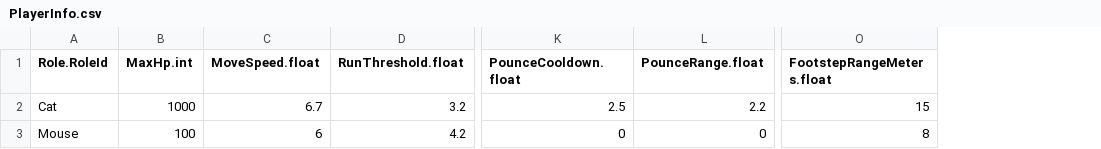
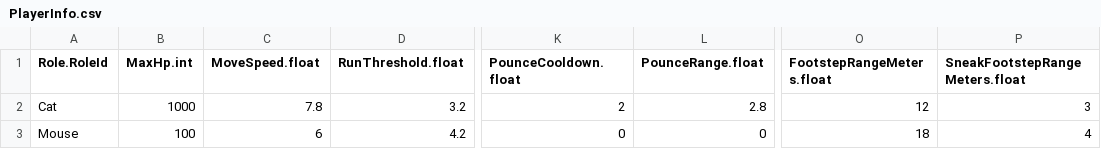
Before and after one commit to JeahanPark/The-Cheese-Thief-and-the-Cat, a CSV file: CTC/Assets/Resources/CSVInfo/PlayerInfo.csv, drawn as a sheet; only a part is shown, gaps mark what is left out; the diff names each change by its address in the sheet, - before the commit and + after, or states it on an @@ line.

```diff
--- a/CTC/Assets/Resources/CSVInfo/PlayerInfo.csv
+++ b/CTC/Assets/Resources/CSVInfo/PlayerInfo.csv
+column P (SneakFootstepRangeMeters.float), rows 2-3: 3 | 4
-C2 (MoveSpeed.float): 6.7
+C2 (MoveSpeed.float): 7.8
-K2 (PounceCooldown.float): 2.5
+K2 (PounceCooldown.float): 2
-L2 (PounceRange.float): 2.2
+L2 (PounceRange.float): 2.8
-O2 (FootstepRangeMeters.float): 15
+O2 (FootstepRangeMeters.float): 12
-O3 (FootstepRangeMeters.float): 8
+O3 (FootstepRangeMeters.float): 18
```
Also changed, not shown: CTC/Assets/Resources/CSVInfo/BalanceInfo.csv, 58 other files.
